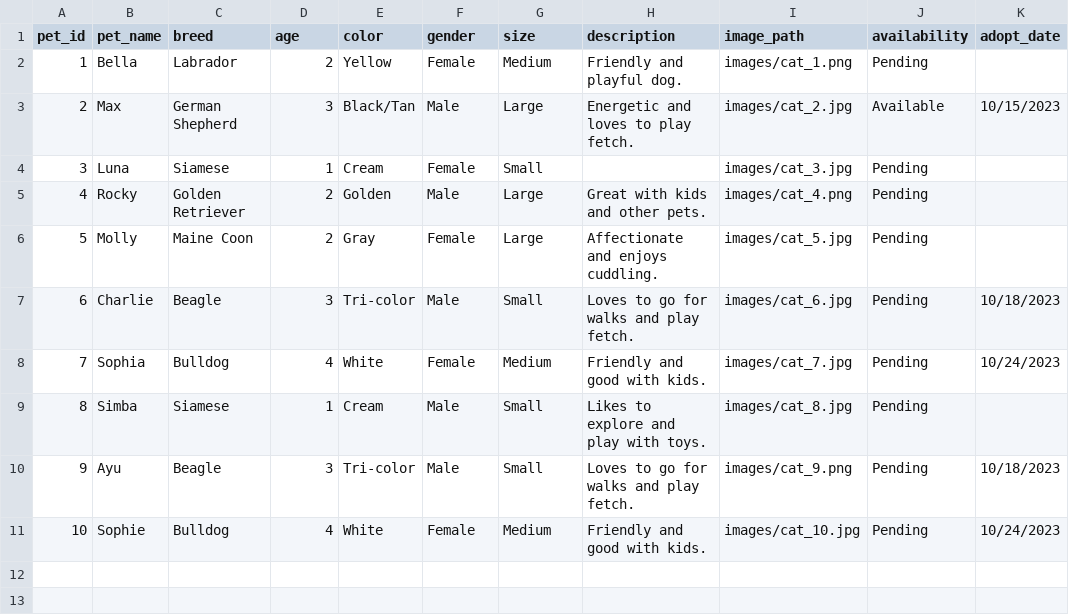
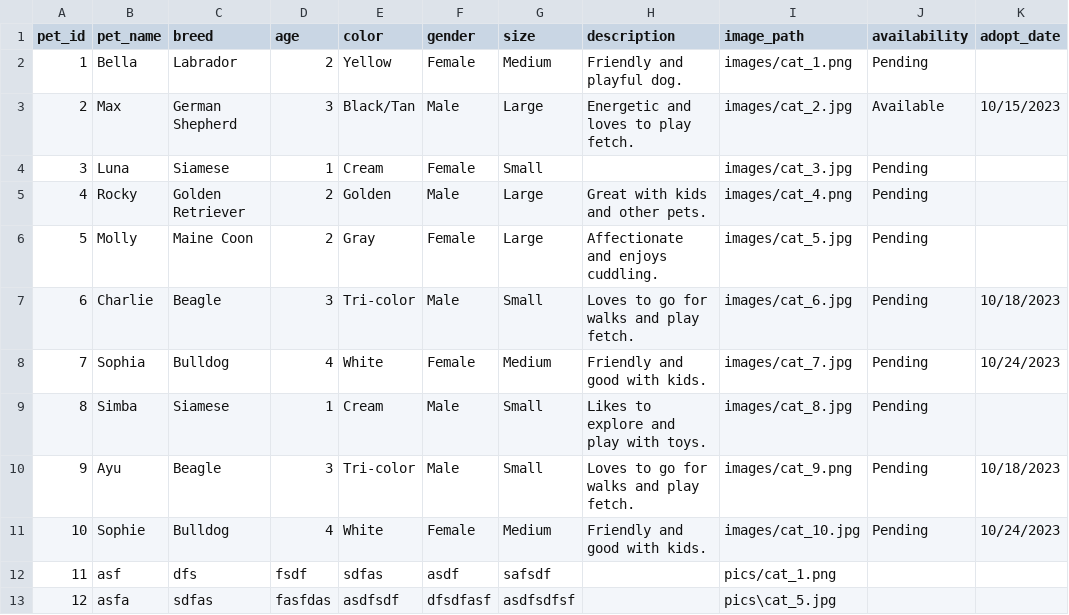
Before and after one commit to briansuhh/School-Project-DSA, a CSV file: data/cat_description.csv, drawn as a sheet.

```diff
--- a/data/cat_description.csv
+++ b/data/cat_description.csv
@@ -11 +11,3 @@ pet_id,pet_name,breed,age,color,gender,size,description,image_path,availability,
 10,Sophie,Bulldog,4,White,Female,Medium,Friendly and good with kids.,images/cat_10.jpg,Pending,10/24/2023
+11,asf,dfs,fsdf,sdfas,asdf,safsdf ,,pics/cat_1.png,,
+12,asfa,sdfas,fasfdas,asdfsdf,dfsdfasf,asdfsdfsf ,,pics\cat_5.jpg,,
```
Also changed, not shown: data/new_credentials.csv, 3 other files.
